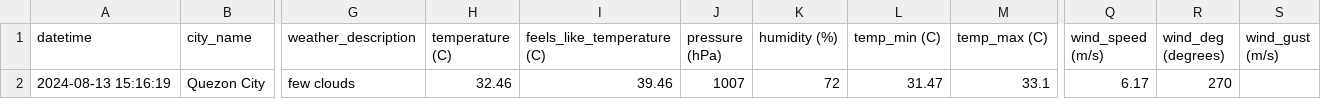
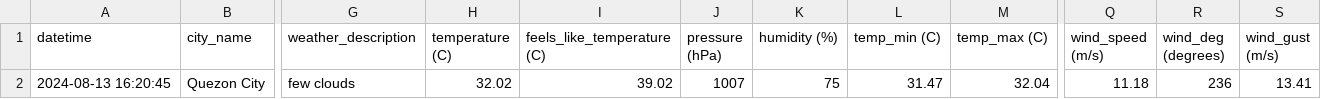
Before and after one commit to marksm88/weather-data, a CSV file: Weather Data - Current.csv, drawn as a sheet; only a part is shown, gaps mark what is left out; the diff names each change by its address in the sheet, - before the commit and + after, or states it on an @@ line.

```diff
--- a/Weather Data - Current.csv
+++ b/Weather Data - Current.csv
-A2 (datetime): 2024-08-13 15:16:19
+A2 (datetime): 2024-08-13 16:20:45
-H2 (temperature (C)): 32.46
+H2 (temperature (C)): 32.02
-I2 (feels_like_temperature (C)): 39.46
+I2 (feels_like_temperature (C)): 39.02
-K2 (humidity (%)): 72
+K2 (humidity (%)): 75
-M2 (temp_max (C)): 33.1
+M2 (temp_max (C)): 32.04
-Q2 (wind_speed (m/s)): 6.17
+Q2 (wind_speed (m/s)): 11.18
-R2 (wind_deg (degrees)): 270
+R2 (wind_deg (degrees)): 236
-S2 (wind_gust (m/s)): (empty)
+S2 (wind_gust (m/s)): 13.41
```
Also changed, not shown: Weather Data - Prelim.csv.
